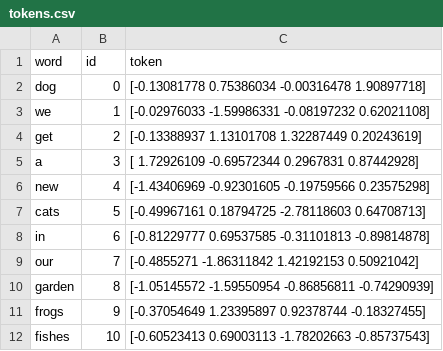
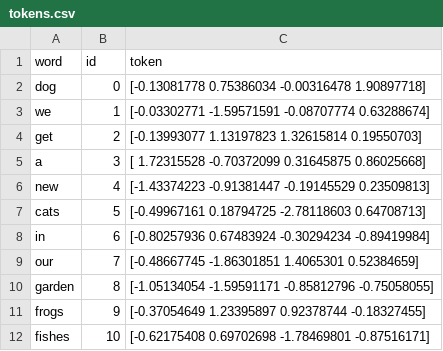
Before and after one commit to thenWhatNO/do_Not, a CSV file: tokens.csv, drawn as a sheet.

```diff
--- a/tokens.csv
+++ b/tokens.csv
@@ -2,11 +2,11 @@ word,id,token
 dog,0,[-0.13081778  0.75386034 -0.00316478  1.90897718]
-we,1,[-0.02976033 -1.59986331 -0.08197232  0.62021108]
-get,2,[-0.13388937  1.13101708  1.32287449  0.20243619]
-a,3,[ 1.72926109 -0.69572344  0.2967831   0.87442928]
-new,4,[-1.43406969 -0.92301605 -0.19759566  0.23575298]
+we,1,[-0.03302771 -1.59571591 -0.08707774  0.63288674]
+get,2,[-0.13993077  1.13197823  1.32615814  0.19550703]
+a,3,[ 1.72315528 -0.70372099  0.31645875  0.86025668]
+new,4,[-1.43374223 -0.91381447 -0.19145529  0.23509813]
 cats,5,[-0.49967161  0.18794725 -2.78118603  0.64708713]
-in,6,[-0.81229777  0.69537585 -0.31101813 -0.89814878]
-our,7,[-0.4855271  -1.86311842  1.42192153  0.50921042]
-garden,8,[-1.05145572 -1.59550954 -0.86856811 -0.74290939]
+in,6,[-0.80257936  0.67483924 -0.30294234 -0.89419984]
+our,7,[-0.48667745 -1.86301851  1.4065301   0.52384659]
+garden,8,[-1.05134054 -1.59591171 -0.85812796 -0.75058055]
 frogs,9,[-0.37054649  1.23395897  0.92378744 -0.18327455]
-fishes,10,[-0.60523413  0.69003113 -1.78202663 -0.85737543]
+fishes,10,[-0.62175408  0.69702698 -1.78469801 -0.87516171]
```
Also changed, not shown: 3 other files.
